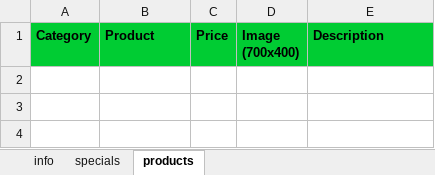
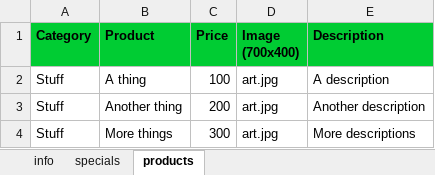
Before and after one commit to brent-shaw/sell-me-sheet, an Excel workbook: pricelist.xlsx, sheet products, drawn as a sheet; values as stored, in another font and other column widths than the file's, no borders; the diff names each change by its address in the sheet, - before the commit and + after, or states it on an @@ line.

```diff
--- a/pricelist.xlsx (sheet products)
+++ b/pricelist.xlsx (sheet products)
+row 2: Stuff | A thing | 100 | art.jpg | A description
+row 3: Stuff | Another thing | 200 | art.jpg | Another description
+row 4: Stuff | More things | 300 | art.jpg | More descriptions
```
Also changed, not shown: sheet info, sheet specials, 2 other files.
